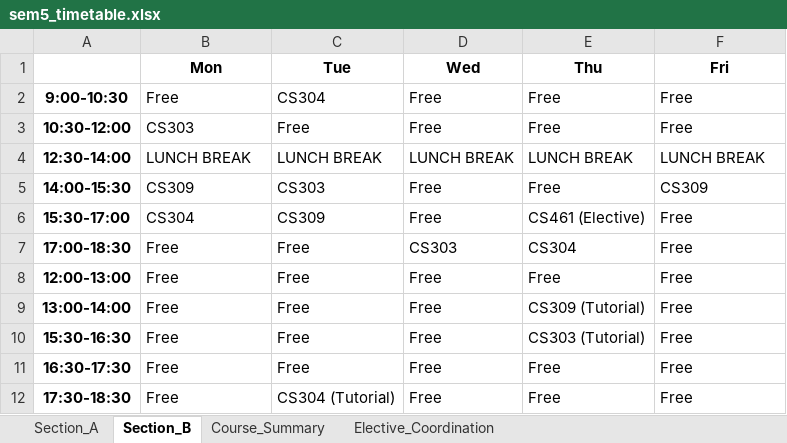
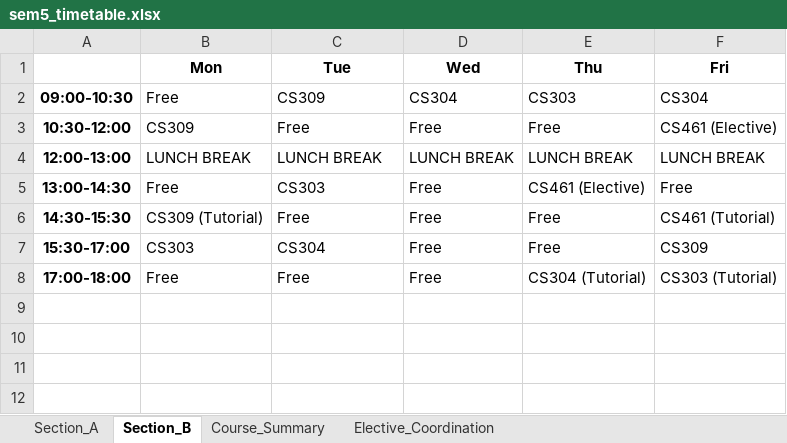
Before and after one commit to rishita7558/timetable-generator-Logic-Beyond, an Excel workbook: backend/output_timetables/sem5_timetable.xlsx, sheet Section_B, drawn as a sheet; values as stored, in another font and other column widths than the file's, no borders; removed rows and columns are numbered as before the commit, all else as after; the diff names each change by its address in the sheet, - before the commit and + after, or states it on an @@ line.

```diff
--- a/backend/output_timetables/sem5_timetable.xlsx (sheet Section_B)
+++ b/backend/output_timetables/sem5_timetable.xlsx (sheet Section_B)
-row 2: 9:00-10:30 | Free | CS304 | Free | Free | Free
+row 2: 09:00-10:30 | Free | CS309 | CS304 | CS303 | CS304
-B3 (Mon): CS303
+B3 (Mon): CS309
-F3 (Fri): Free
+F3 (Fri): CS461 (Elective)
-A4: 12:30-14:00
+A4: 12:00-13:00
-row 5: 14:00-15:30 | CS309 | CS303 | Free | Free | CS309
+row 5: 13:00-14:30 | Free | CS303 | Free | CS461 (Elective) | Free
+row 6: 14:30-15:30 | CS309 (Tutorial) | Free | Free | Free | CS461 (Tutorial)
-B7 (Mon): CS304
+B7 (Mon): CS303
-C7 (Tue): CS309
+C7 (Tue): CS304
-E7 (Thu): CS461 (Elective)
+E7 (Thu): Free
-F7 (Fri): Free
+F7 (Fri): CS309
-row 7: 17:00-18:30 | Free | Free | CS303 | CS304 | Free
-row 8: 12:00-13:00 | Free | Free | Free | Free | Free
-A8: 13:00-14:00
+A8: 17:00-18:00
-E8 (Thu): CS309 (Tutorial)
+E8 (Thu): CS304 (Tutorial)
-F8 (Fri): Free
+F8 (Fri): CS303 (Tutorial)
-row 10: 15:30-16:30 | Free | Free | Free | CS303 (Tutorial) | Free
-row 11: 16:30-17:30 | Free | Free | Free | Free | Free
-row 12: 17:30-18:30 | Free | CS304 (Tutorial) | Free | Free | Free
```
Also changed, not shown: sheet Section_A, sheet Elective_Coordination, backend/output_timetables/sem1_timetable.xlsx, backend/output_timetables/sem3_timetable.xlsx, 12 other files.
